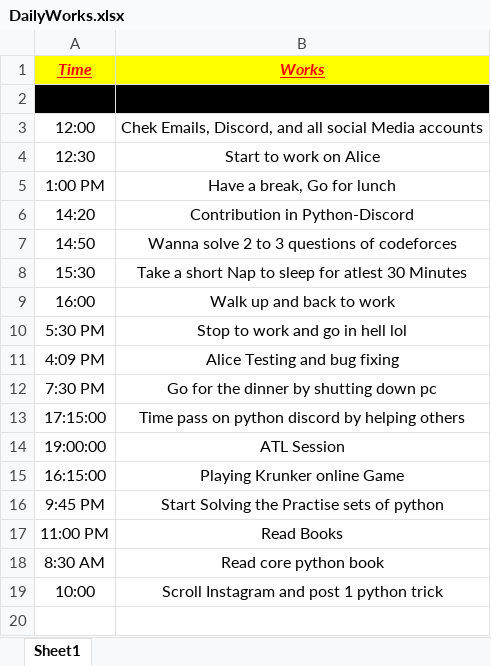
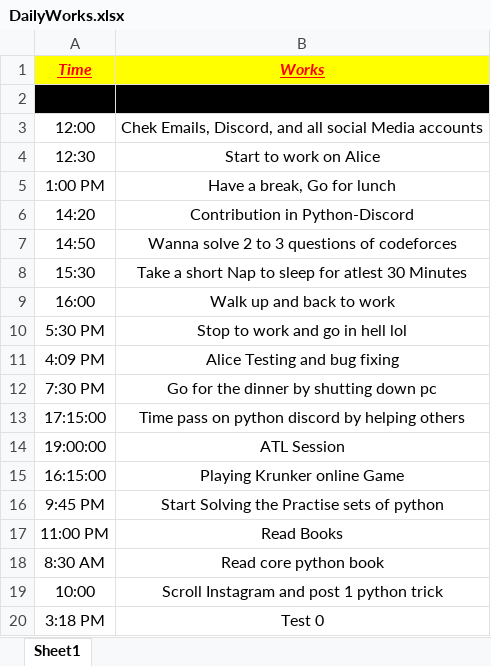
Before and after one commit to Brodevil/Alice, an Excel workbook: DailyWorks.xlsx, sheet Sheet1, drawn as a sheet; values as stored, in another font and other column widths than the file's, no borders; the diff names each change by its address in the sheet, - before the commit and + after, or states it on an @@ line.

```diff
--- a/DailyWorks.xlsx (sheet Sheet1)
+++ b/DailyWorks.xlsx (sheet Sheet1)
+row 20: 3:18 PM | Test 0
```
Also changed, not shown: 1 other file.
